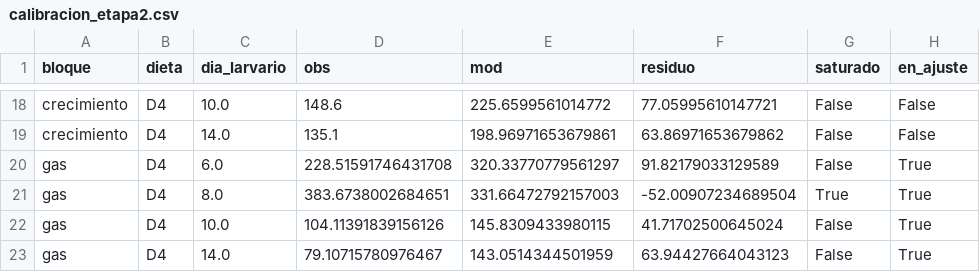
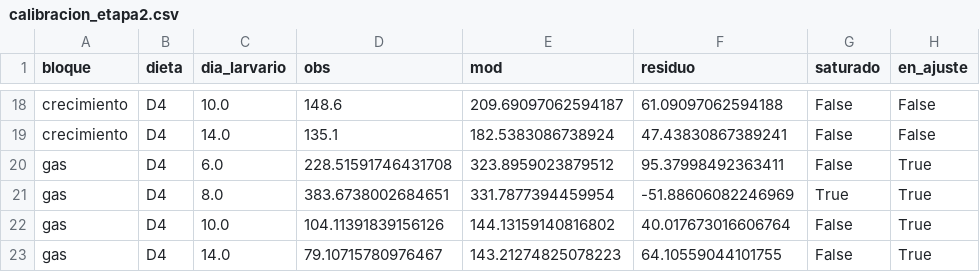
Before and after one commit to asoleal/tesis-bsf-co2, a CSV file: resultados/calibracion_etapa2.csv, drawn as a sheet; only a part is shown, gaps mark what is left out; the diff covers the shown part only; the diff names each change by its address in the sheet, - before the commit and + after, or states it on an @@ line.

```diff
--- a/resultados/calibracion_etapa2.csv
+++ b/resultados/calibracion_etapa2.csv
-E18 (mod): 225.6599561014772
+E18 (mod): 209.69097062594187
-F18 (residuo): 77.05995610147721
+F18 (residuo): 61.09097062594188
-E19 (mod): 198.96971653679861
+E19 (mod): 182.5383086738924
-F19 (residuo): 63.86971653679862
+F19 (residuo): 47.43830867389241
-E20 (mod): 320.33770779561297
+E20 (mod): 323.8959023879512
-F20 (residuo): 91.82179033129589
+F20 (residuo): 95.37998492363411
-E21 (mod): 331.66472792157003
+E21 (mod): 331.7877394459954
-F21 (residuo): -52.00907234689504
+F21 (residuo): -51.88606082246969
-E22 (mod): 145.8309433980115
+E22 (mod): 144.13159140816802
-F22 (residuo): 41.71702500645024
+F22 (residuo): 40.017673016606764
-E23 (mod): 143.0514344501959
+E23 (mod): 143.21274825078223
-F23 (residuo): 63.94427664043123
+F23 (residuo): 64.10559044101755
```
Also changed, not shown: 32 edited cells elsewhere in this file, resultados/comparacion_crecimiento.csv, resultados/validacion_ermolaev.csv, 10 other files.
